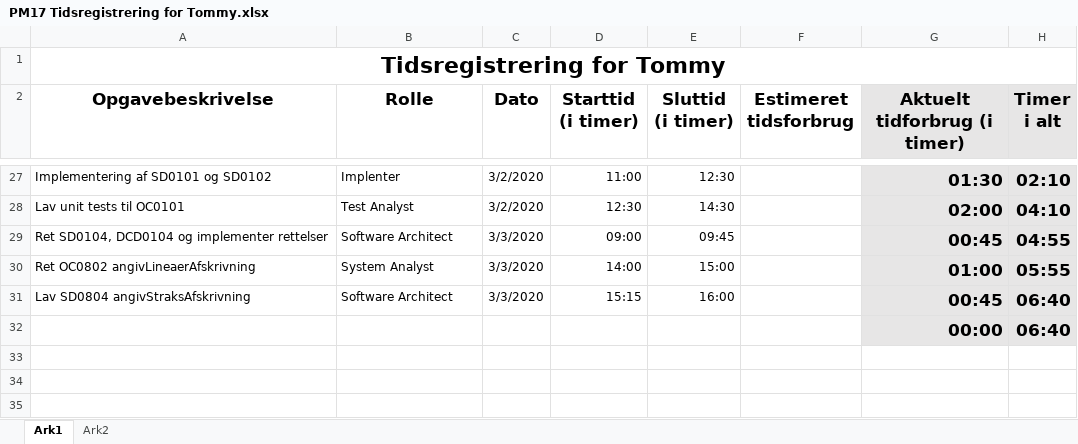
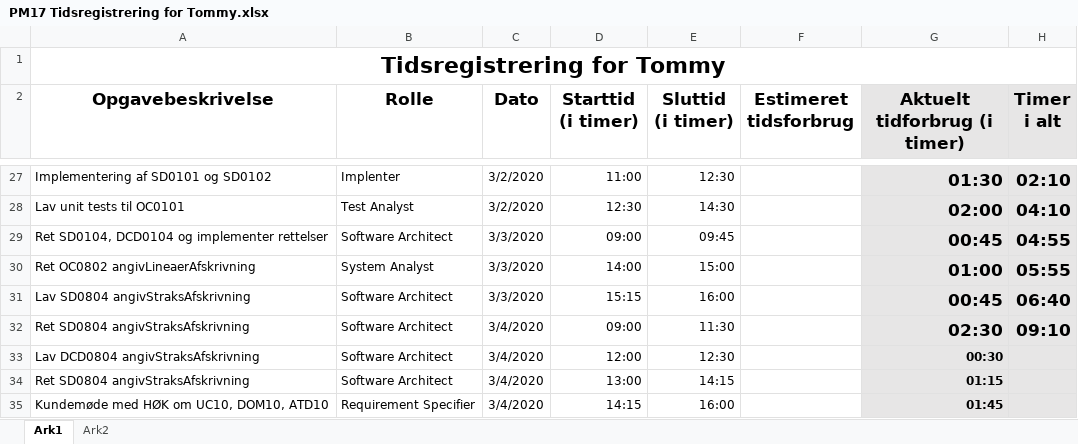
Before and after one commit to zealand-andp/HoeKulator, an Excel workbook: 08 Project Management/Tidsregistrering/PM17 Tidsregistrering for Tommy.xlsx, sheet Ark1, drawn as a sheet; only a part is shown, gaps mark what is left out; values as stored, in another font and other column widths than the file's, no borders; charts and pictures not drawn; removed rows and columns are numbered as before the commit, all else as after; the diff names each change by its address in the sheet, - before the commit and + after, or states it on an @@ line.

Commit message:
Update PM17 Tidsregistrering for Tommy.xlsx

```diff
--- a/08 Project Management/Tidsregistrering/PM17 Tidsregistrering for Tommy.xlsx (sheet Ark1)
+++ b/08 Project Management/Tidsregistrering/PM17 Tidsregistrering for Tommy.xlsx (sheet Ark1)
-row 32:  |  |  |  |  |  | 00:00 | 06:40
+row 32: Ret SD0804 angivStraksAfskrivning | Software Architect | 3/4/2020 | 09:00 | 11:30 |  | 02:30 | 09:10
+row 33: Lav DCD0804 angivStraksAfskrivning | Software Architect | 3/4/2020 | 12:00 | 12:30 |  | 00:30
+row 34: Ret SD0804 angivStraksAfskrivning | Software Architect | 3/4/2020 | 13:00 | 14:15 |  | 01:15
+row 35: Kundemøde med HØK om UC10, DOM10, ATD10 | Requirement Specifier | 3/4/2020 | 14:15 | 16:00 |  | 01:45
```
